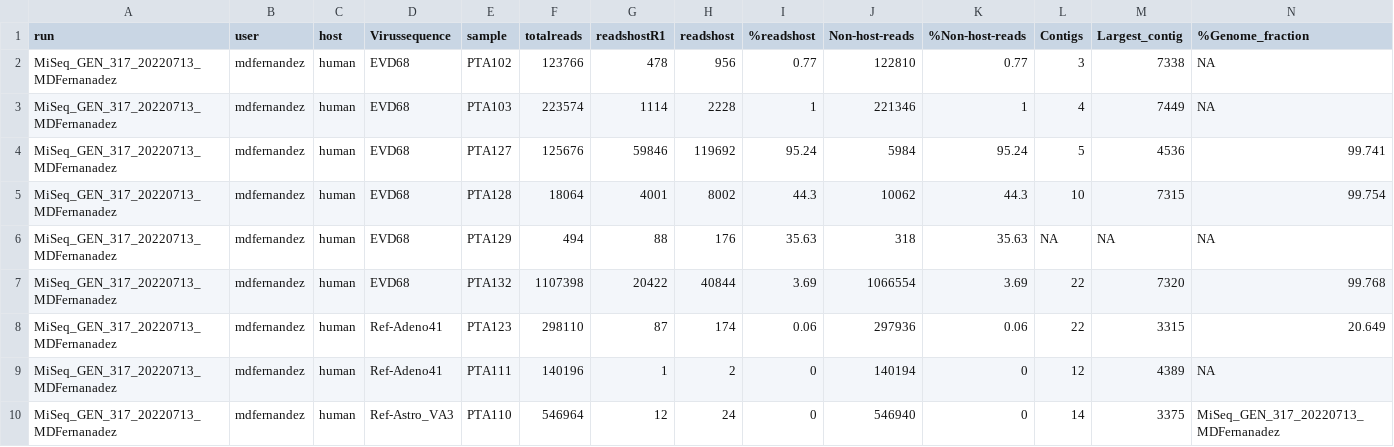
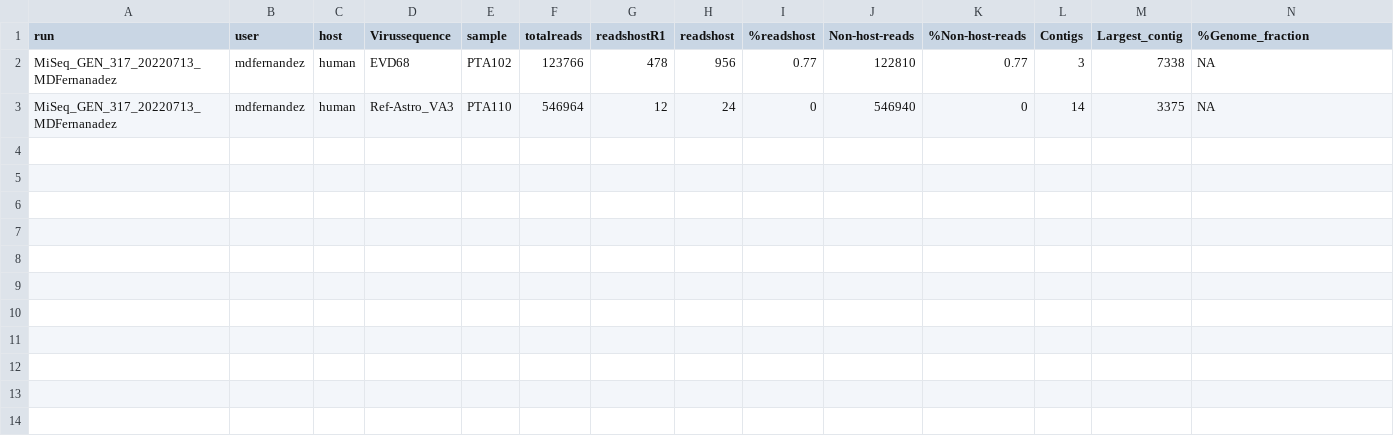
Before and after one commit to Alema91/parse_assembly_stats, a CSV file: results/assembly_stats.csv, drawn as a sheet.

Commit message:
Solved bug of empty values

```diff
--- a/results/assembly_stats.csv
+++ b/results/assembly_stats.csv
@@ -2,9 +2,2 @@ run	user	host	Virussequence	sample	totalreads	readshostR1	readshost	%readshost	N
 MiSeq_GEN_317_20220713_MDFernanadez	mdfernandez	human	EVD68	PTA102	123766	478	956	0.77	122810	0.77	3	7338	NA
-MiSeq_GEN_317_20220713_MDFernanadez	mdfernandez	human	EVD68	PTA103	223574	1114	2228	1	221346	1	4	7449	NA
-MiSeq_GEN_317_20220713_MDFernanadez	mdfernandez	human	EVD68	PTA127	125676	59846	119692	95.24	5984	95.24	5	4536	99.741
-MiSeq_GEN_317_20220713_MDFernanadez	mdfernandez	human	EVD68	PTA128	18064	4001	8002	44.3	10062	44.3	10	7315	99.754
-MiSeq_GEN_317_20220713_MDFernanadez	mdfernandez	human	EVD68	PTA129	494	88	176	35.63	318	35.63	NA	NA	NA
-MiSeq_GEN_317_20220713_MDFernanadez	mdfernandez	human	EVD68	PTA132	1107398	20422	40844	3.69	1066554	3.69	22	7320	99.768
-MiSeq_GEN_317_20220713_MDFernanadez	mdfernandez	human	Ref-Adeno41	PTA123	298110	87	174	0.06	297936	0.06	22	3315	20.649
-MiSeq_GEN_317_20220713_MDFernanadez	mdfernandez	human	Ref-Adeno41	PTA111	140196	1	2	0	140194	0	12	4389	NA
-MiSeq_GEN_317_20220713_MDFernanadez	mdfernandez	human	Ref-Astro_VA3	PTA110	546964	12	24	0	546940	0	14	3375	MiSeq_GEN_317_20220713_MDFernanadez
+MiSeq_GEN_317_20220713_MDFernanadez	mdfernandez	human	Ref-Astro_VA3	PTA110	546964	12	24	0	546940	0	14	3375	NA
```
Also changed, not shown: 2 other files.
